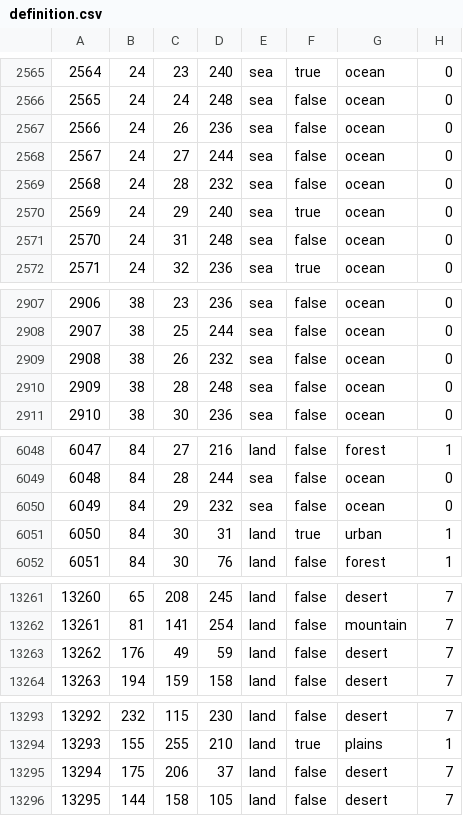
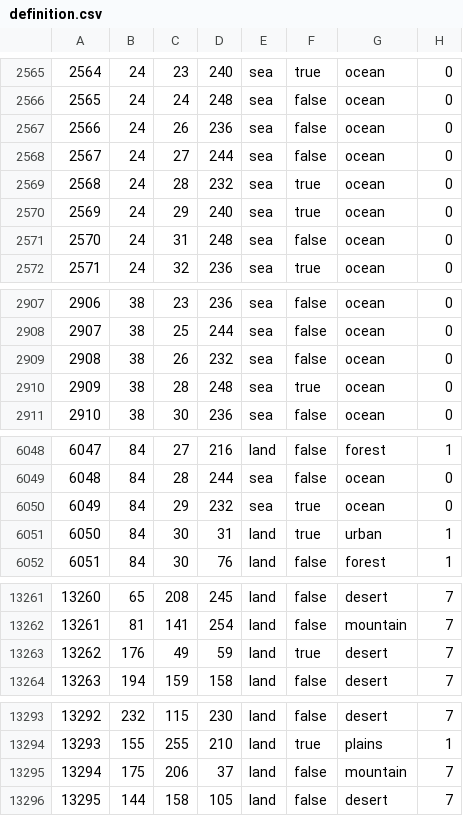
Before and after one commit to generalisofficial/tia2018, a CSV file: map/definition.csv, drawn as a sheet; only a part is shown, gaps mark what is left out.

```diff
--- a/map/definition.csv
+++ b/map/definition.csv
@@ -2568,3 +2568,3 @@
 2567;24;27;244;sea;false;ocean;0
-2568;24;28;232;sea;false;ocean;0
+2568;24;28;232;sea;true;ocean;0
 2569;24;29;240;sea;true;ocean;0
@@ -2909,3 +2909,3 @@
 2908;38;26;232;sea;false;ocean;0
-2909;38;28;248;sea;false;ocean;0
+2909;38;28;248;sea;true;ocean;0
 2910;38;30;236;sea;false;ocean;0
@@ -6049,3 +6049,3 @@
 6048;84;28;244;sea;false;ocean;0
-6049;84;29;232;sea;false;ocean;0
+6049;84;29;232;sea;true;ocean;0
 6050;84;30;31;land;true;urban;1
@@ -13262,3 +13262,3 @@
 13261;81;141;254;land;false;mountain;7
-13262;176;49;59;land;false;desert;7
+13262;176;49;59;land;true;desert;7
 13263;194;159;158;land;false;desert;7
@@ -13294,3 +13294,3 @@
 13293;155;255;210;land;true;plains;1
-13294;175;206;37;land;false;desert;7
+13294;175;206;37;land;false;mountain;7
 13295;144;158;105;land;false;desert;7
```
Also changed, not shown: 51 other files.
